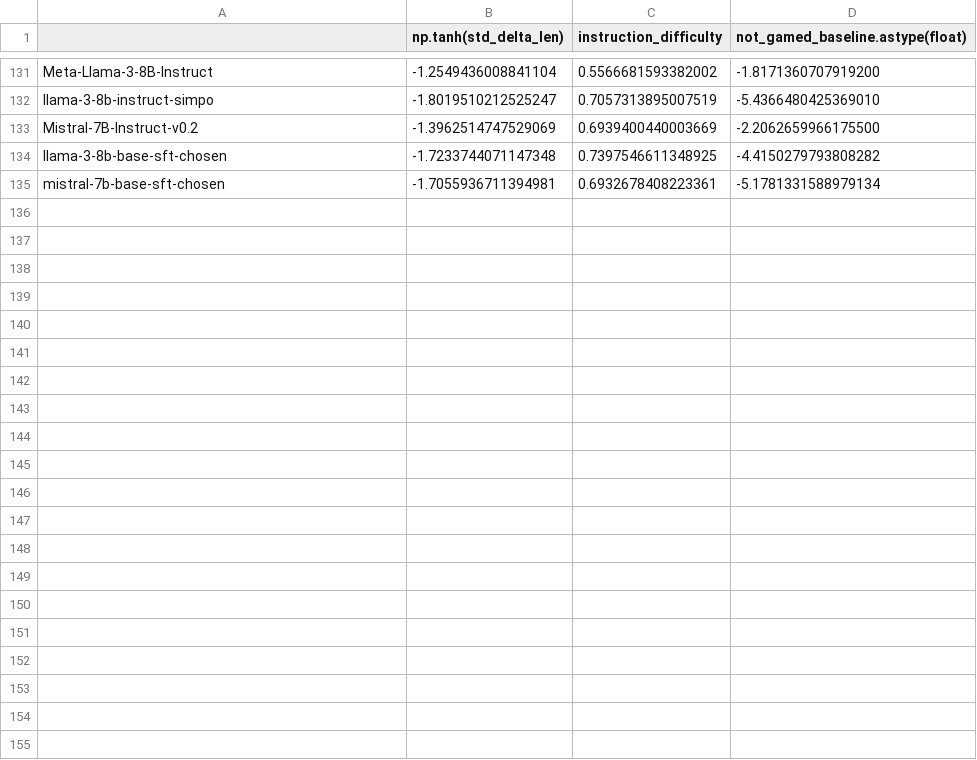
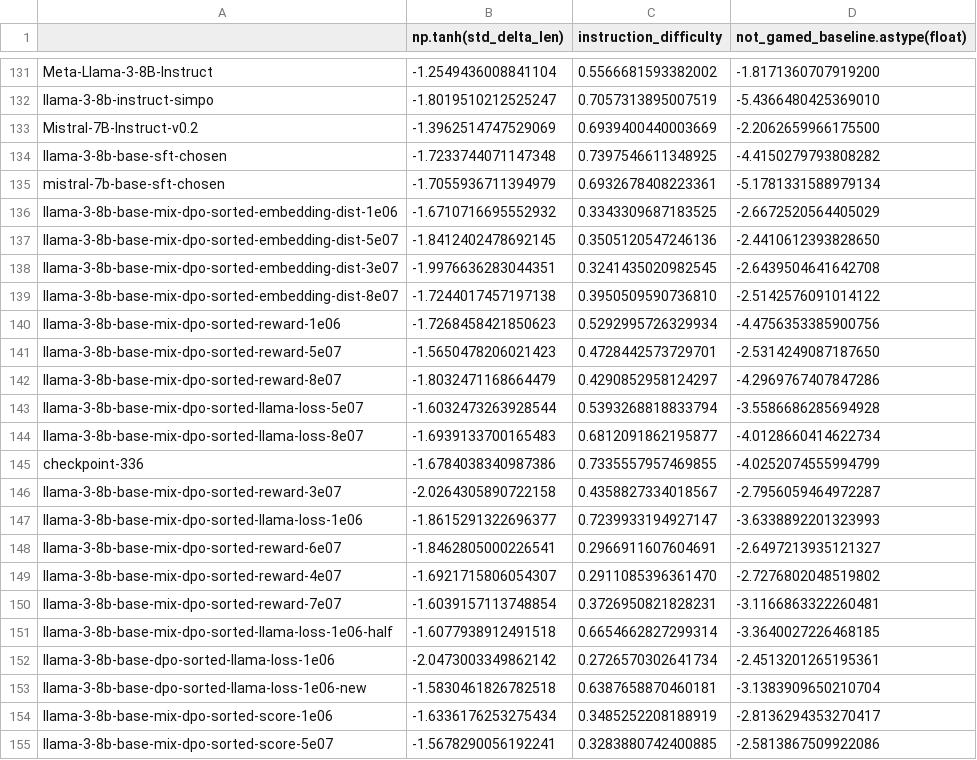
Before and after one commit to JlPang863/alpaca_eval, a CSV file: src/alpaca_eval/metrics/weights/alpaca_eval_gpt4.1/length_controlled_v1/baseline_gpt4_1106_preview.csv, drawn as a sheet; only a part is shown, gaps mark what is left out.

```diff
--- a/src/alpaca_eval/metrics/weights/alpaca_eval_gpt4.1/length_controlled_v1/baseline_gpt4_1106_preview.csv
+++ b/src/alpaca_eval/metrics/weights/alpaca_eval_gpt4.1/length_controlled_v1/baseline_gpt4_1106_preview.csv
@@ -134,2 +134,22 @@ Mistral-7B-Instruct-v0.2,-1.3962514747529069,0.6939400440003669,-2.2062659966175
 llama-3-8b-base-sft-chosen,-1.7233744071147348,0.7397546611348925,-4.4150279793808282
-mistral-7b-base-sft-chosen,-1.7055936711394981,0.6932678408223361,-5.1781331588979134
+mistral-7b-base-sft-chosen,-1.7055936711394979,0.6932678408223361,-5.1781331588979134
+llama-3-8b-base-mix-dpo-sorted-embedding-dist-1e06,-1.6710716695552932,0.3343309687183525,-2.6672520564405029
+llama-3-8b-base-mix-dpo-sorted-embedding-dist-5e07,-1.8412402478692145,0.3505120547246136,-2.4410612393828650
+llama-3-8b-base-mix-dpo-sorted-embedding-dist-3e07,-1.9976636283044351,0.3241435020982545,-2.6439504641642708
+llama-3-8b-base-mix-dpo-sorted-embedding-dist-8e07,-1.7244017457197138,0.3950509590736810,-2.5142576091014122
+llama-3-8b-base-mix-dpo-sorted-reward-1e06,-1.7268458421850623,0.5292995726329934,-4.4756353385900756
+llama-3-8b-base-mix-dpo-sorted-reward-5e07,-1.5650478206021423,0.4728442573729701,-2.5314249087187650
+llama-3-8b-base-mix-dpo-sorted-reward-8e07,-1.8032471168664479,0.4290852958124297,-4.2969767407847286
+llama-3-8b-base-mix-dpo-sorted-llama-loss-5e07,-1.6032473263928544,0.5393268818833794,-3.5586686285694928
+llama-3-8b-base-mix-dpo-sorted-llama-loss-8e07,-1.6939133700165483,0.6812091862195877,-4.0128660414622734
+checkpoint-336,-1.6784038340987386,0.7335557957469855,-4.0252074555994799
+llama-3-8b-base-mix-dpo-sorted-reward-3e07,-2.0264305890722158,0.4358827334018567,-2.7956059464972287
+llama-3-8b-base-mix-dpo-sorted-llama-loss-1e06,-1.8615291322696377,0.7239933194927147,-3.6338892201323993
+llama-3-8b-base-mix-dpo-sorted-reward-6e07,-1.8462805000226541,0.2966911607604691,-2.6497213935121327
+llama-3-8b-base-mix-dpo-sorted-reward-4e07,-1.6921715806054307,0.2911085396361470,-2.7276802048519802
+llama-3-8b-base-mix-dpo-sorted-reward-7e07,-1.6039157113748854,0.3726950821828231,-3.1166863322260481
+llama-3-8b-base-mix-dpo-sorted-llama-loss-1e06-half,-1.6077938912491518,0.6654662827299314,-3.3640027226468185
+llama-3-8b-base-dpo-sorted-llama-loss-1e06,-2.0473003349862142,0.2726570302641734,-2.4513201265195361
+llama-3-8b-base-dpo-sorted-llama-loss-1e06-new,-1.5830461826782518,0.6387658870460181,-3.1383909650210704
+llama-3-8b-base-mix-dpo-sorted-score-1e06,-1.6336176253275434,0.3485252208188919,-2.8136294353270417
+llama-3-8b-base-mix-dpo-sorted-score-5e07,-1.5678290056192241,0.3283880742400885,-2.5813867509922086
```
Also changed, not shown: 12 other files.
